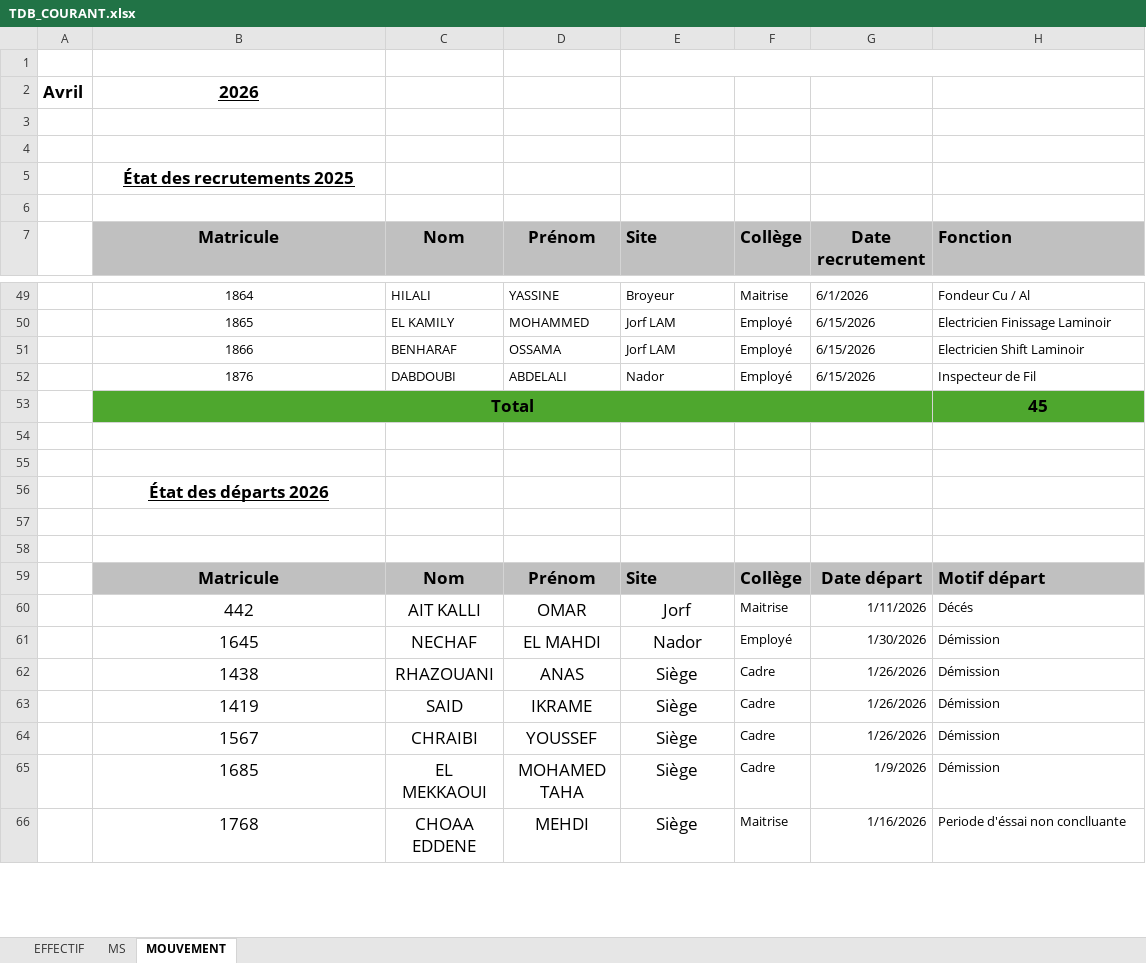
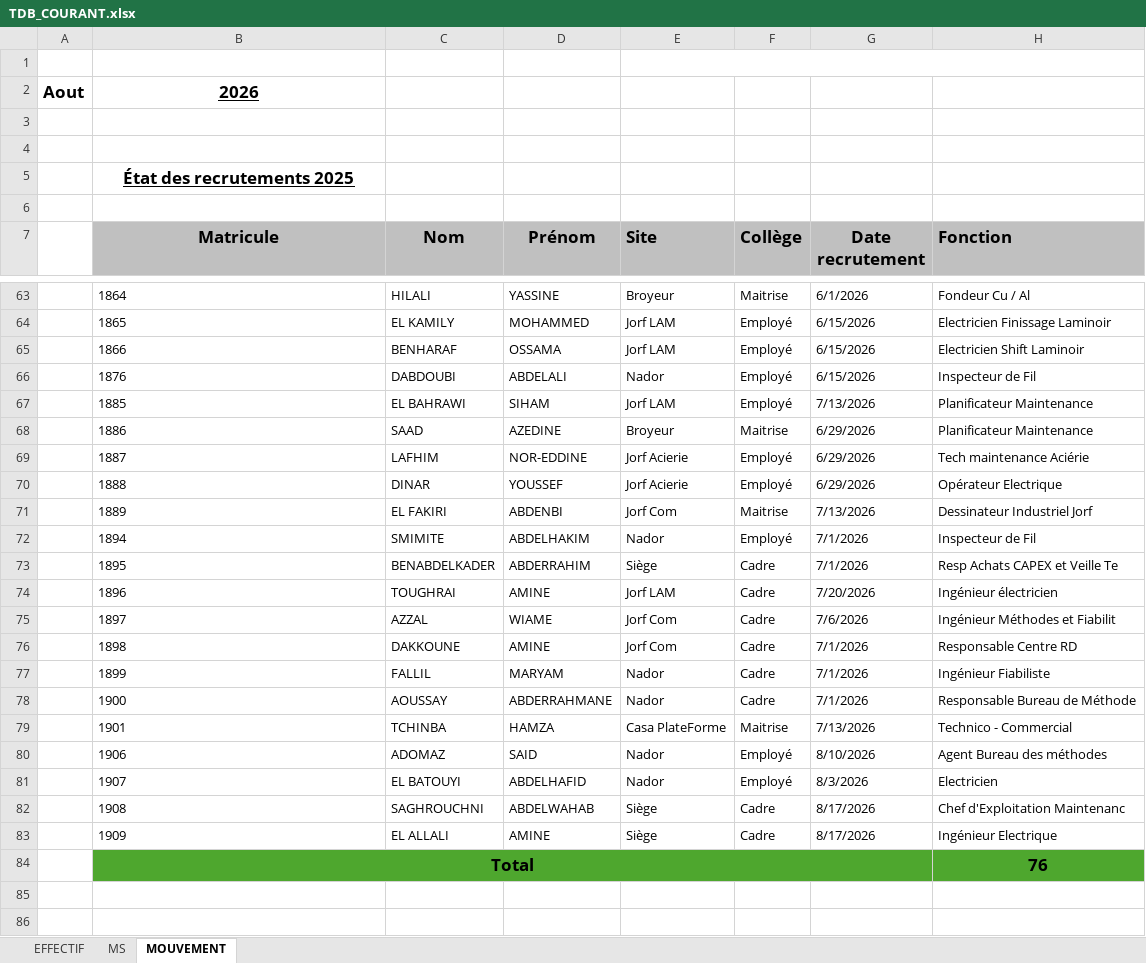
Before and after one commit to BADRLABIAD/Ges_Badges, an Excel workbook: Dashboard_RH/data/TDB_COURANT.xlsx, sheet MOUVEMENT, drawn as a sheet; only a part is shown, gaps mark what is left out; the shorter side is filled out with more unchanged rows; values as stored, in another font and other column widths than the file's, no borders; addresses are those after the commit; the diff covers the shown part only; the diff names each change by its address in the sheet, - before the commit and + after, or states it on an @@ line.

```diff
--- a/Dashboard_RH/data/TDB_COURANT.xlsx (sheet MOUVEMENT)
+++ b/Dashboard_RH/data/TDB_COURANT.xlsx (sheet MOUVEMENT)
-A2: Avril
+A2: Aout
-B63:B66 alignment: center
+B63:B66 alignment: left
+row 67:  | 1885 | EL BAHRAWI | SIHAM | Jorf LAM | Employé | 7/13/2026 | Planificateur Maintenance
+row 68:  | 1886 | SAAD | AZEDINE | Broyeur | Maitrise | 6/29/2026 | Planificateur Maintenance
+row 69:  | 1887 | LAFHIM | NOR-EDDINE | Jorf Acierie | Employé | 6/29/2026 | Tech maintenance Aciérie
+row 70:  | 1888 | DINAR | YOUSSEF | Jorf Acierie | Employé | 6/29/2026 | Opérateur Electrique
+row 71:  | 1889 | EL FAKIRI | ABDENBI | Jorf Com | Maitrise | 7/13/2026 | Dessinateur Industriel Jorf
+row 72:  | 1894 | SMIMITE | ABDELHAKIM | Nador | Employé | 7/1/2026 | Inspecteur de Fil
+row 73:  | 1895 | BENABDELKADER | ABDERRAHIM | Siège | Cadre | 7/1/2026 | Resp Achats CAPEX et Veille Te
+row 74:  | 1896 | TOUGHRAI | AMINE | Jorf LAM | Cadre | 7/20/2026 | Ingénieur électricien
+row 75:  | 1897 | AZZAL | WIAME | Jorf Com | Cadre | 7/6/2026 | Ingénieur Méthodes et Fiabilit
+row 76:  | 1898 | DAKKOUNE | AMINE | Jorf Com | Cadre | 7/1/2026 | Responsable Centre RD
+row 77:  | 1899 | FALLIL | MARYAM | Nador | Cadre | 7/1/2026 | Ingénieur Fiabiliste
+row 78:  | 1900 | AOUSSAY | ABDERRAHMANE | Nador | Cadre | 7/1/2026 | Responsable Bureau de Méthode
+row 79:  | 1901 | TCHINBA | HAMZA | Casa PlateForme | Maitrise | 7/13/2026 | Technico - Commercial
+row 80:  | 1906 | ADOMAZ | SAID | Nador | Employé | 8/10/2026 | Agent Bureau des méthodes
+row 81:  | 1907 | EL BATOUYI | ABDELHAFID | Nador | Employé | 8/3/2026 | Electricien
+row 82:  | 1908 | SAGHROUCHNI | ABDELWAHAB | Siège | Cadre | 8/17/2026 | Chef d'Exploitation Maintenanc
+row 83:  | 1909 | EL ALLALI | AMINE | Siège | Cadre | 8/17/2026 | Ingénieur Electrique
-H84 (Fonction): 45
+H84 (Fonction): 76
```
Also changed, not shown: 22 added rows, 1 removed row, 46 edited cells and cell formats elsewhere in this sheet, sheet EFFECTIF, sheet MS, Dashboard_RH/data/FORMATION.xlsx, 3 other files.
